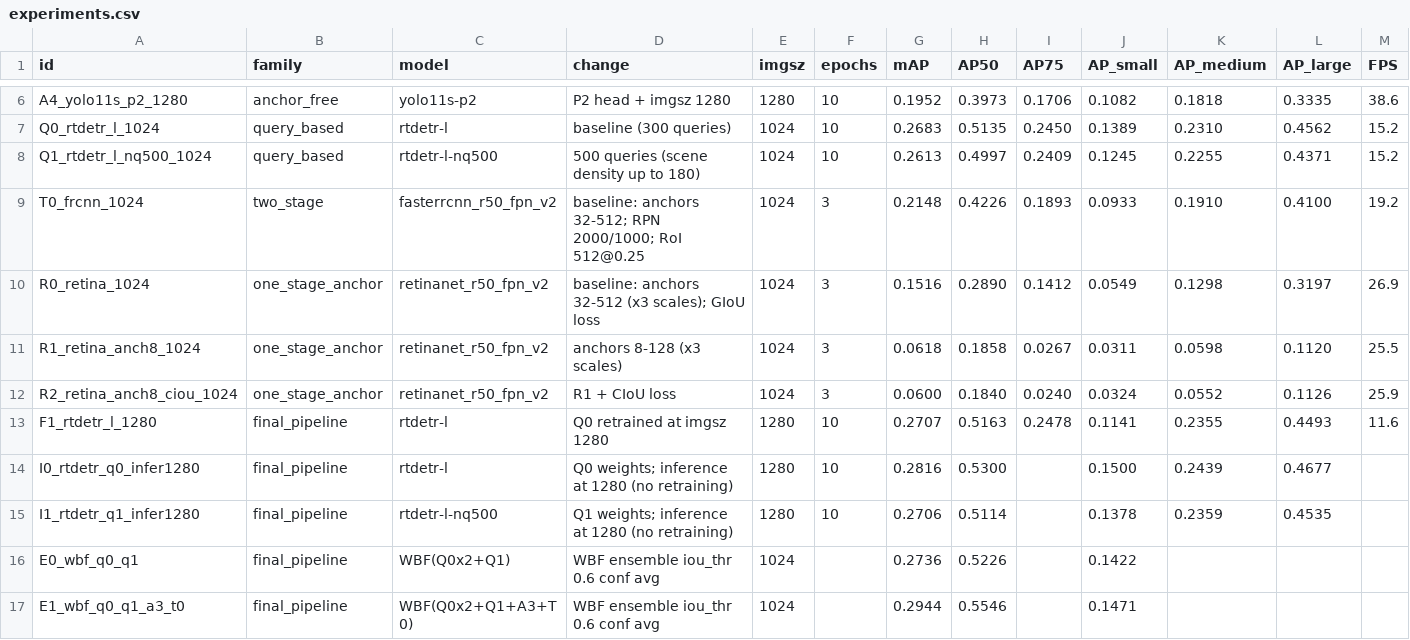
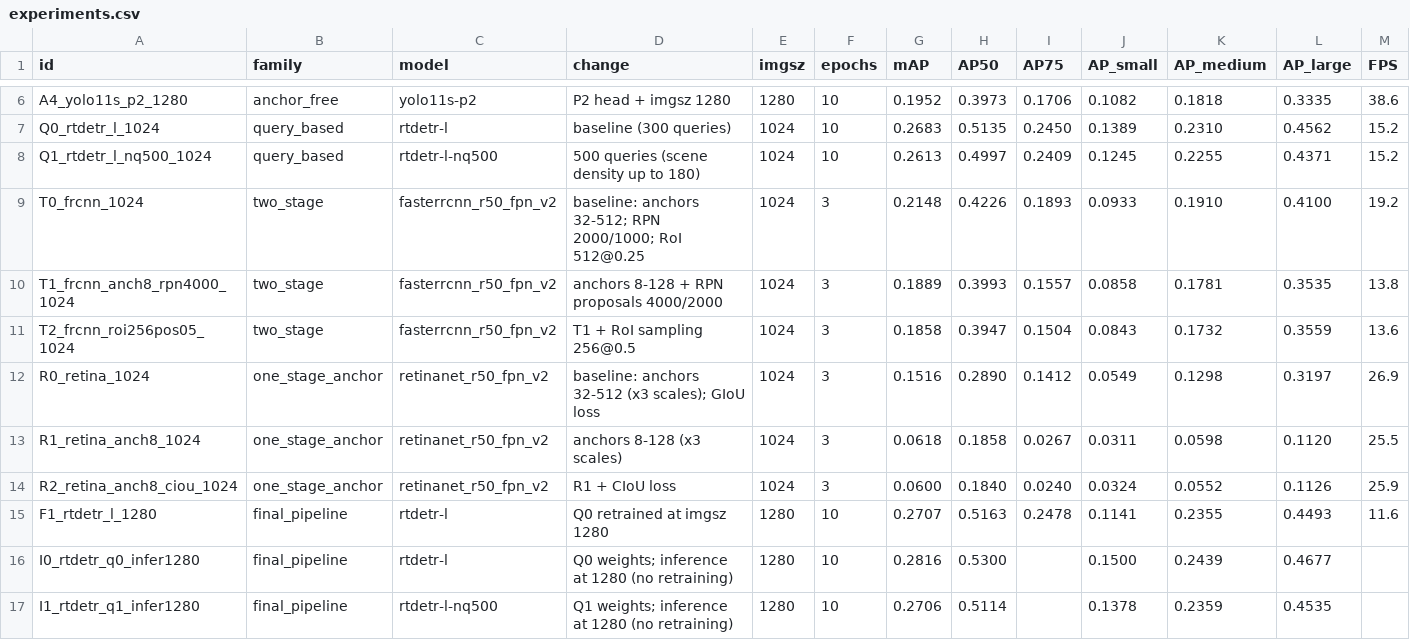
Before and after one commit to PapaJonas/solchanyk_hw2, a CSV file: code/results/experiments.csv, drawn as a sheet; only a part is shown, gaps mark what is left out; the shorter side is filled out with more unchanged rows; rows hold the shown columns only; the diff names each change by its address in the sheet, - before the commit and + after, or states it on an @@ line.

```diff
--- a/code/results/experiments.csv
+++ b/code/results/experiments.csv
+row 10: T1_frcnn_anch8_rpn4000_1024 | two_stage | fasterrcnn_r50_fpn_v2 | anchors 8-128 + RPN proposals 4000/2000 | 1024 | 3 | 0.1889 | 0.3993 | 0.1557 | 0.0858 | 0.1781 | 0.3535 | 13.8
+row 11: T2_frcnn_roi256pos05_1024 | two_stage | fasterrcnn_r50_fpn_v2 | T1 + RoI sampling 256@0.5 | 1024 | 3 | 0.1858 | 0.3947 | 0.1504 | 0.0843 | 0.1732 | 0.3559 | 13.6
```
Also changed, not shown: 2 other files.
